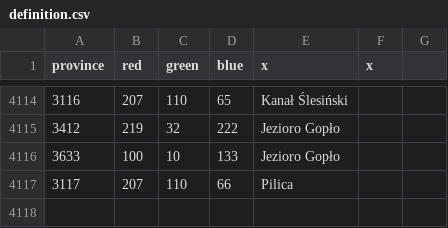
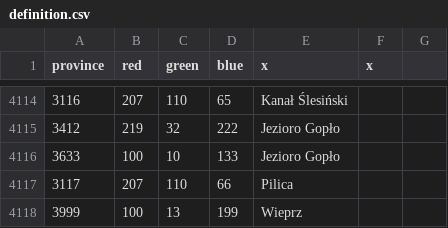
Before and after one commit to GminaUniversalis/Gmina-Universalis, a CSV file: map/definition.csv, drawn as a sheet; only a part is shown, gaps mark what is left out; the diff names each change by its address in the sheet, - before the commit and + after, or states it on an @@ line.

```diff
--- a/map/definition.csv
+++ b/map/definition.csv
+row 4118: 3999 | 100 | 13 | 199 | Wieprz
```
Also changed, not shown: 8 other files.
